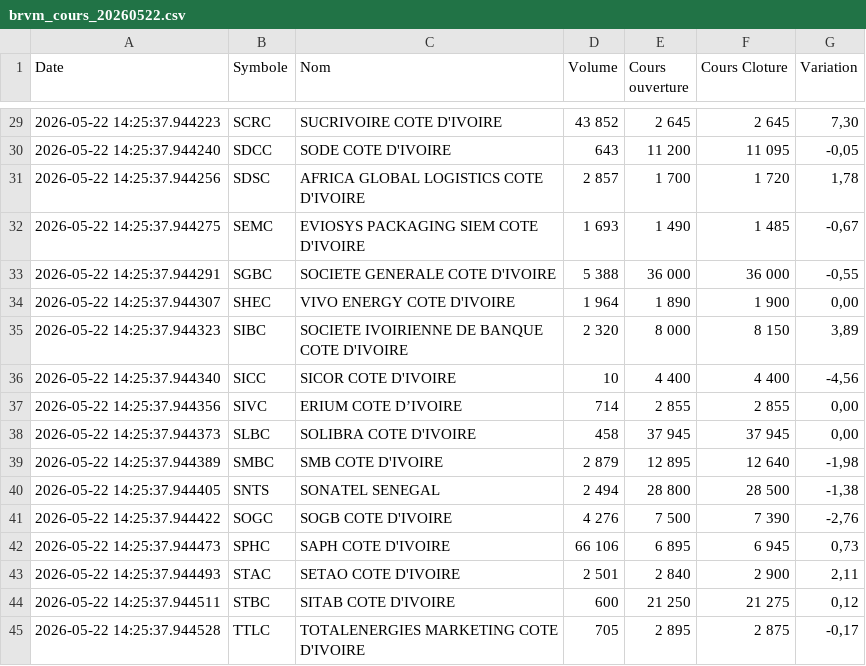
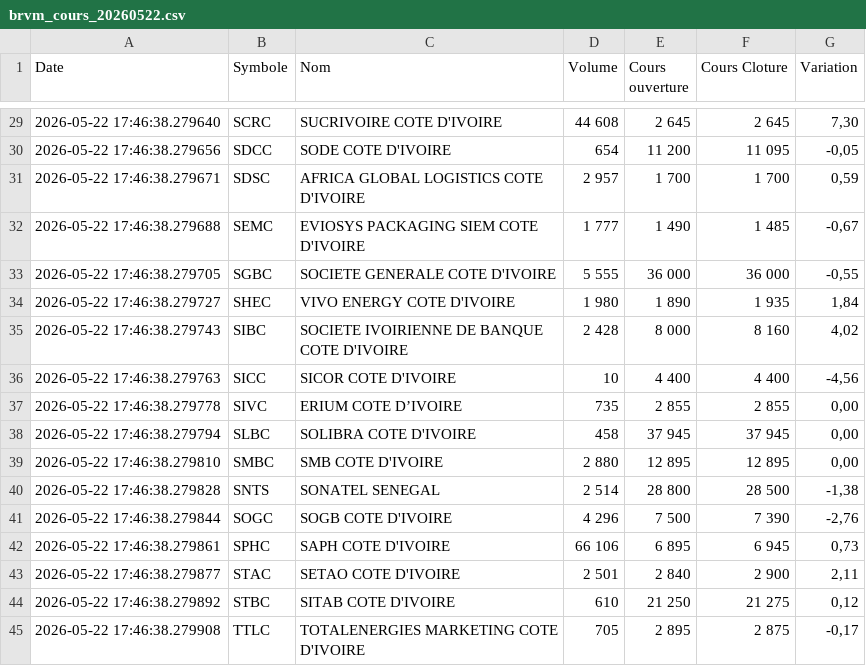
Before and after one commit to SoroPierre/brvm-extraction-sauvegarde, a CSV file: brvm-data/brvm_cours_20260522.csv, drawn as a sheet; only a part is shown, gaps mark what is left out; the diff covers the shown part only.

```diff
--- a/brvm-data/brvm_cours_20260522.csv
+++ b/brvm-data/brvm_cours_20260522.csv
@@ -29,17 +29,17 @@ Date,Symbole,Nom,Volume,Cours ouverture,Cours Cloture,Variation
-2026-05-22 14:25:37.944223,SCRC,SUCRIVOIRE COTE D'IVOIRE,43 852,2 645,2 645,"7,30"
-2026-05-22 14:25:37.944240,SDCC,SODE COTE D'IVOIRE,643,11 200,11 095,"-0,05"
-2026-05-22 14:25:37.944256,SDSC,AFRICA GLOBAL LOGISTICS COTE D'IVOIRE,2 857,1 700,1 720,"1,78"
-2026-05-22 14:25:37.944275,SEMC,EVIOSYS PACKAGING SIEM COTE D'IVOIRE,1 693,1 490,1 485,"-0,67"
-2026-05-22 14:25:37.944291,SGBC,SOCIETE GENERALE COTE D'IVOIRE,5 388,36 000,36 000,"-0,55"
-2026-05-22 14:25:37.944307,SHEC,VIVO ENERGY COTE D'IVOIRE,1 964,1 890,1 900,"0,00"
-2026-05-22 14:25:37.944323,SIBC,SOCIETE IVOIRIENNE DE BANQUE COTE D'IVOIRE,2 320,8 000,8 150,"3,89"
-2026-05-22 14:25:37.944340,SICC,SICOR COTE D'IVOIRE,10,4 400,4 400,"-4,56"
-2026-05-22 14:25:37.944356,SIVC,ERIUM COTE D’IVOIRE,714,2 855,2 855,"0,00"
-2026-05-22 14:25:37.944373,SLBC,SOLIBRA COTE D'IVOIRE,458,37 945,37 945,"0,00"
-2026-05-22 14:25:37.944389,SMBC,SMB COTE D'IVOIRE,2 879,12 895,12 640,"-1,98"
-2026-05-22 14:25:37.944405,SNTS,SONATEL SENEGAL,2 494,28 800,28 500,"-1,38"
-2026-05-22 14:25:37.944422,SOGC,SOGB COTE D'IVOIRE,4 276,7 500,7 390,"-2,76"
-2026-05-22 14:25:37.944473,SPHC,SAPH COTE D'IVOIRE,66 106,6 895,6 945,"0,73"
-2026-05-22 14:25:37.944493,STAC,SETAO COTE D'IVOIRE,2 501,2 840,2 900,"2,11"
-2026-05-22 14:25:37.944511,STBC,SITAB COTE D'IVOIRE,600,21 250,21 275,"0,12"
-2026-05-22 14:25:37.944528,TTLC,TOTALENERGIES MARKETING COTE D'IVOIRE,705,2 895,2 875,"-0,17"
+2026-05-22 17:46:38.279640,SCRC,SUCRIVOIRE COTE D'IVOIRE,44 608,2 645,2 645,"7,30"
+2026-05-22 17:46:38.279656,SDCC,SODE COTE D'IVOIRE,654,11 200,11 095,"-0,05"
+2026-05-22 17:46:38.279671,SDSC,AFRICA GLOBAL LOGISTICS COTE D'IVOIRE,2 957,1 700,1 700,"0,59"
+2026-05-22 17:46:38.279688,SEMC,EVIOSYS PACKAGING SIEM COTE D'IVOIRE,1 777,1 490,1 485,"-0,67"
+2026-05-22 17:46:38.279705,SGBC,SOCIETE GENERALE COTE D'IVOIRE,5 555,36 000,36 000,"-0,55"
+2026-05-22 17:46:38.279727,SHEC,VIVO ENERGY COTE D'IVOIRE,1 980,1 890,1 935,"1,84"
+2026-05-22 17:46:38.279743,SIBC,SOCIETE IVOIRIENNE DE BANQUE COTE D'IVOIRE,2 428,8 000,8 160,"4,02"
+2026-05-22 17:46:38.279763,SICC,SICOR COTE D'IVOIRE,10,4 400,4 400,"-4,56"
+2026-05-22 17:46:38.279778,SIVC,ERIUM COTE D’IVOIRE,735,2 855,2 855,"0,00"
+2026-05-22 17:46:38.279794,SLBC,SOLIBRA COTE D'IVOIRE,458,37 945,37 945,"0,00"
+2026-05-22 17:46:38.279810,SMBC,SMB COTE D'IVOIRE,2 880,12 895,12 895,"0,00"
+2026-05-22 17:46:38.279828,SNTS,SONATEL SENEGAL,2 514,28 800,28 500,"-1,38"
+2026-05-22 17:46:38.279844,SOGC,SOGB COTE D'IVOIRE,4 296,7 500,7 390,"-2,76"
+2026-05-22 17:46:38.279861,SPHC,SAPH COTE D'IVOIRE,66 106,6 895,6 945,"0,73"
+2026-05-22 17:46:38.279877,STAC,SETAO COTE D'IVOIRE,2 501,2 840,2 900,"2,11"
+2026-05-22 17:46:38.279892,STBC,SITAB COTE D'IVOIRE,610,21 250,21 275,"0,12"
+2026-05-22 17:46:38.279908,TTLC,TOTALENERGIES MARKETING COTE D'IVOIRE,705,2 895,2 875,"-0,17"
```
Also changed, not shown: 70 edited cells elsewhere in this file.
